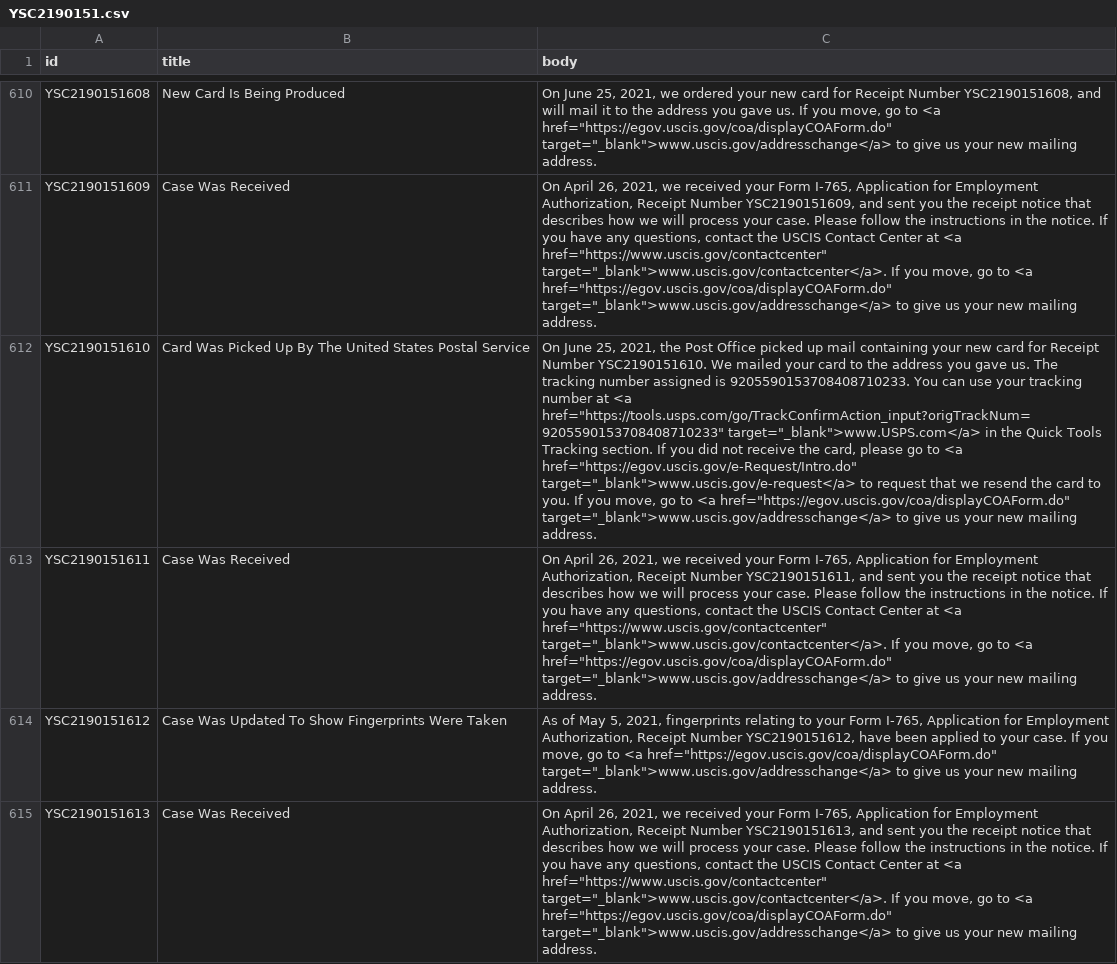
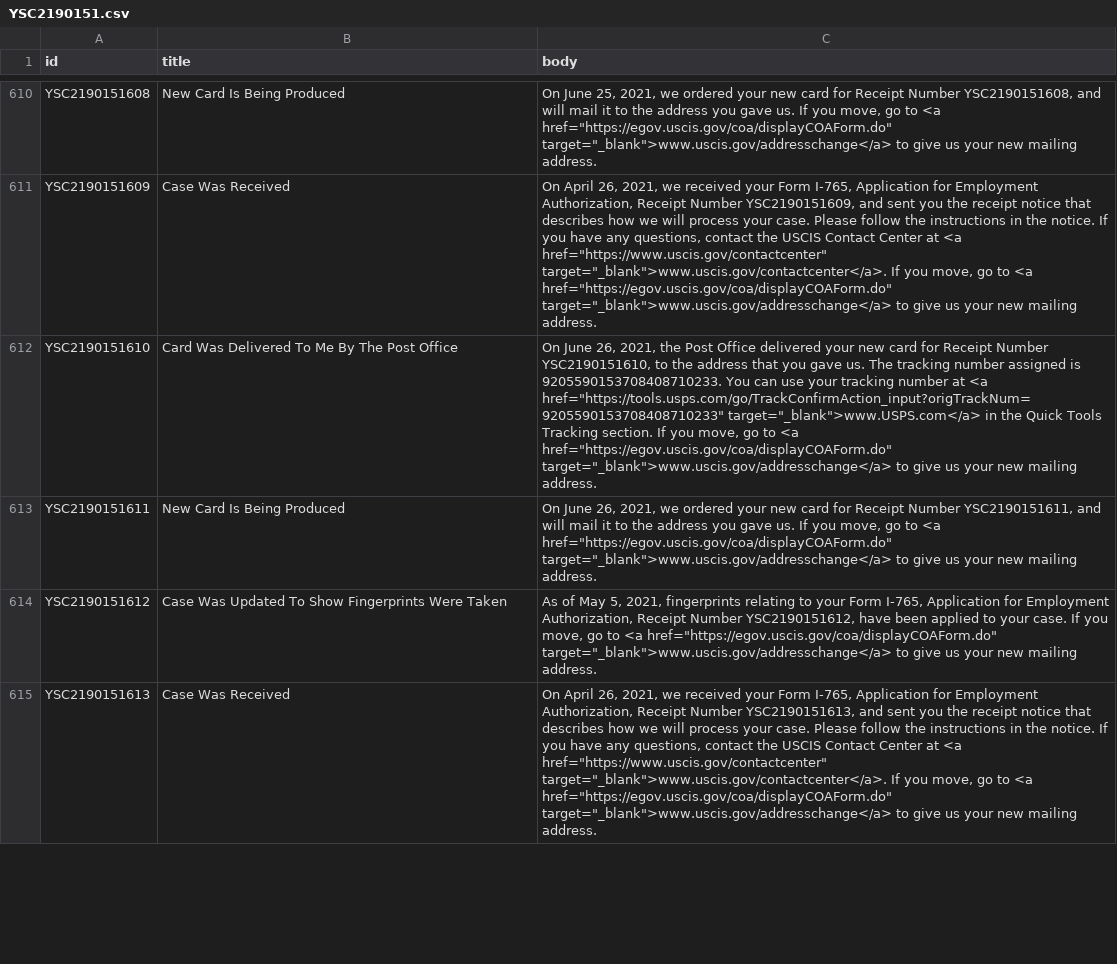
Before and after one commit to opt-lol/opt-data, a CSV file: data/YSC2190151.csv, drawn as a sheet; only a part is shown, gaps mark what is left out; the diff covers the shown part only; the diff names each change by its address in the sheet, - before the commit and + after, or states it on an @@ line.

```diff
--- a/data/YSC2190151.csv
+++ b/data/YSC2190151.csv
-B612 (title): Card Was Picked Up By The United States Postal Service
+B612 (title): Card Was Delivered To Me By The Post Office
-C612 (body): On June 25, 2021, the Post Office picked up mail containing your new card for Receipt Number YSC2190151610. We mailed your card to the address you gave us. The tracking number assigned is 9205590153708408710233. You can use your tracking number at <a href="https://tools.usps.com/go/TrackConfirmAction_input?origTrackNum=9205590153708408710233" target="_blank">www.USPS.com</a> in the Quick Tools Tracking section. If you did not receive the card, please go to <a href="https://egov.uscis.gov/e-Request/Intro.do" target="_blank">www.uscis.gov/e-request</a> to request that we resend the card to you. If you…
+C612 (body): On June 26, 2021, the Post Office delivered your new card for Receipt Number YSC2190151610, to the address that you gave us. The tracking number assigned is 9205590153708408710233. You can use your tracking number at <a href="https://tools.usps.com/go/TrackConfirmAction_input?origTrackNum=9205590153708408710233" target="_blank">www.USPS.com</a> in the Quick Tools Tracking section. If you…
-B613 (title): Case Was Received
+B613 (title): New Card Is Being Produced
-C613 (body): On April 26, 2021, we received your Form I-765, Application for Employment Authorization, Receipt Number YSC2190151611, and sent you the receipt notice that describes how we will process your case. Please follow the instructions in the notice. If you have any questions, contact the USCIS Contact Center at <a href="https://www.uscis.gov/contactcenter" target="_blank">www.uscis.gov/contactcenter</a>. If you…
+C613 (body): On June 26, 2021, we ordered your new card for Receipt Number YSC2190151611, and will mail it to the address you gave us. If you…
```
Also changed, not shown: 26 edited cells elsewhere in this file, data/YSC2190136.csv, data/YSC2190137.csv, 46 other files.
